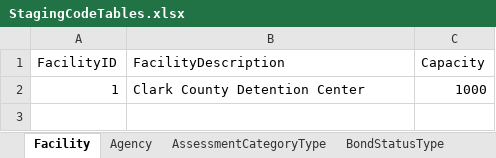
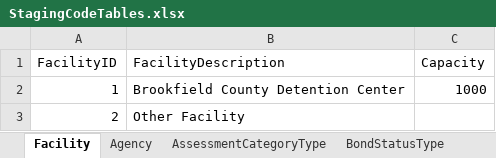
Before and after one commit to ojbc/analytics, an Excel workbook: booking-jail/r-load/OJBCJailBookingLoad/inst/raw/StagingCodeTables.xlsx, sheet Facility, drawn as a sheet; values as stored, in another font and other column widths than the file's, no borders; the diff names each change by its address in the sheet, - before the commit and + after, or states it on an @@ line.

Commit message:
Changed Facility Codes

```diff
--- a/booking-jail/r-load/OJBCJailBookingLoad/inst/raw/StagingCodeTables.xlsx (sheet Facility)
+++ b/booking-jail/r-load/OJBCJailBookingLoad/inst/raw/StagingCodeTables.xlsx (sheet Facility)
-B2 (FacilityDescription): Clark County Detention Center
+B2 (FacilityDescription): Brookfield County Detention Center
+row 3: 2 | Other Facility
```
Also changed, not shown: booking-jail/r-load/OJBCJailBookingLoad/inst/raw/DimensionalCodeTables.xlsx.
